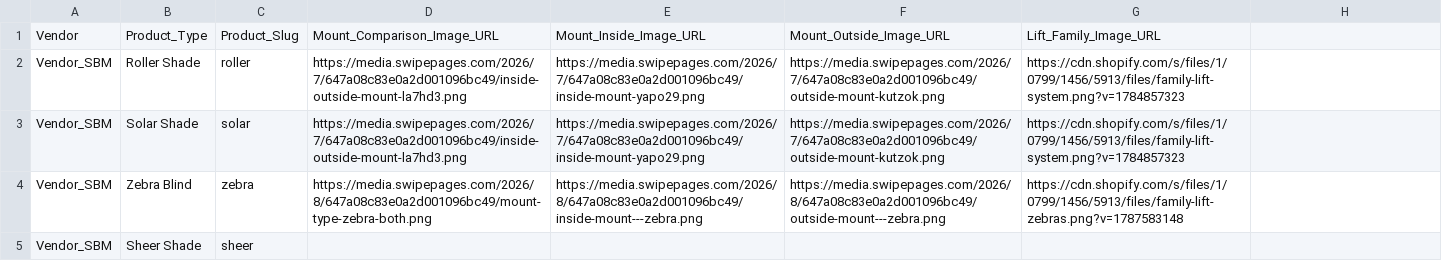
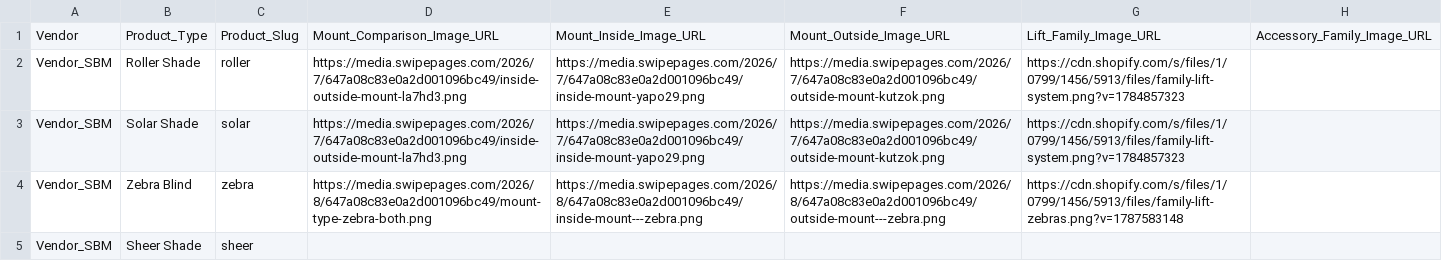
Before and after one commit to orionblinds/orion-configurator-data, a CSV file: orion_product_ui.csv, drawn as a sheet; the diff names each change by its address in the sheet, - before the commit and + after, or states it on an @@ line.

Commit message:
Add files via upload

```diff
--- a/orion_product_ui.csv
+++ b/orion_product_ui.csv
-H1: (empty)
+H1: Accessory_Family_Image_URL
```
